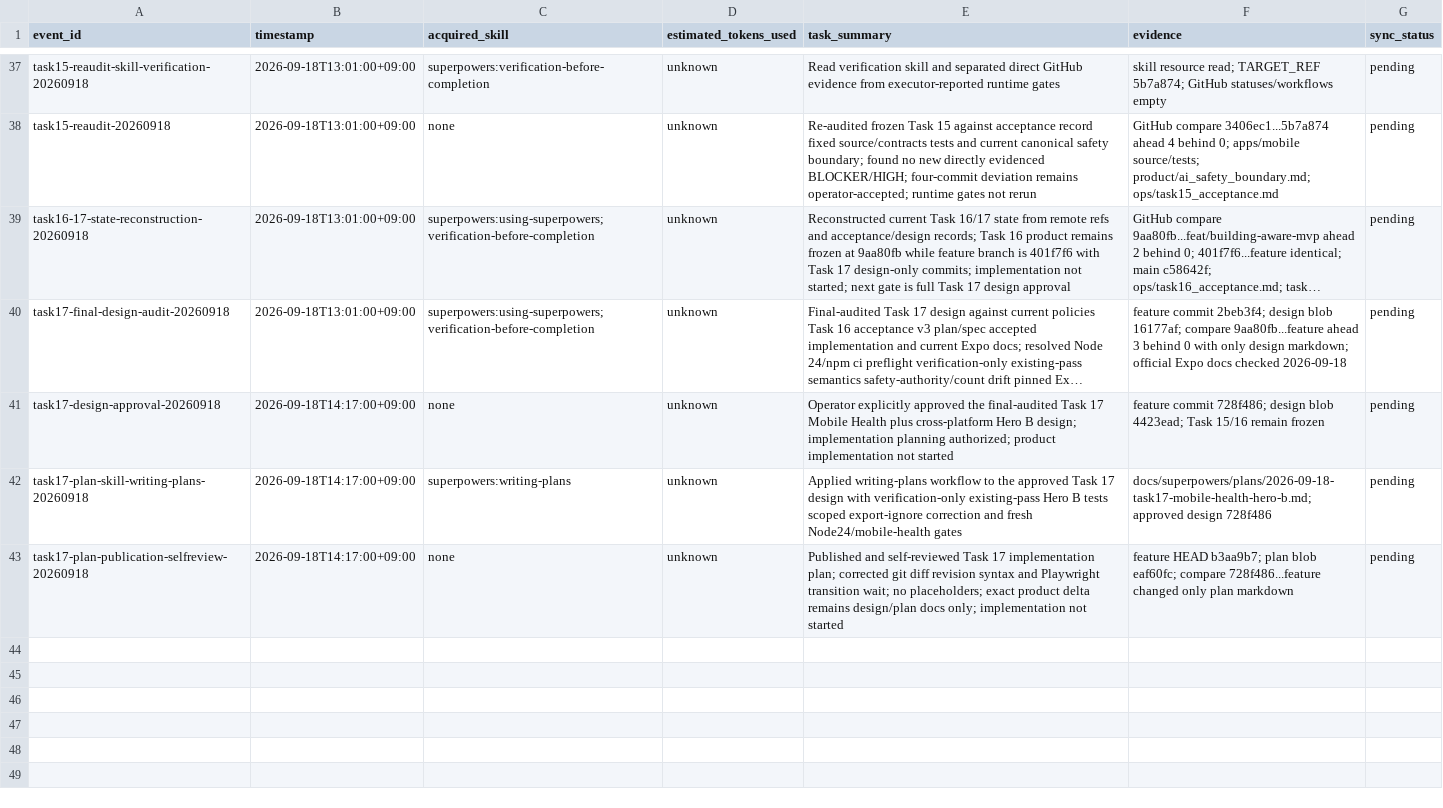
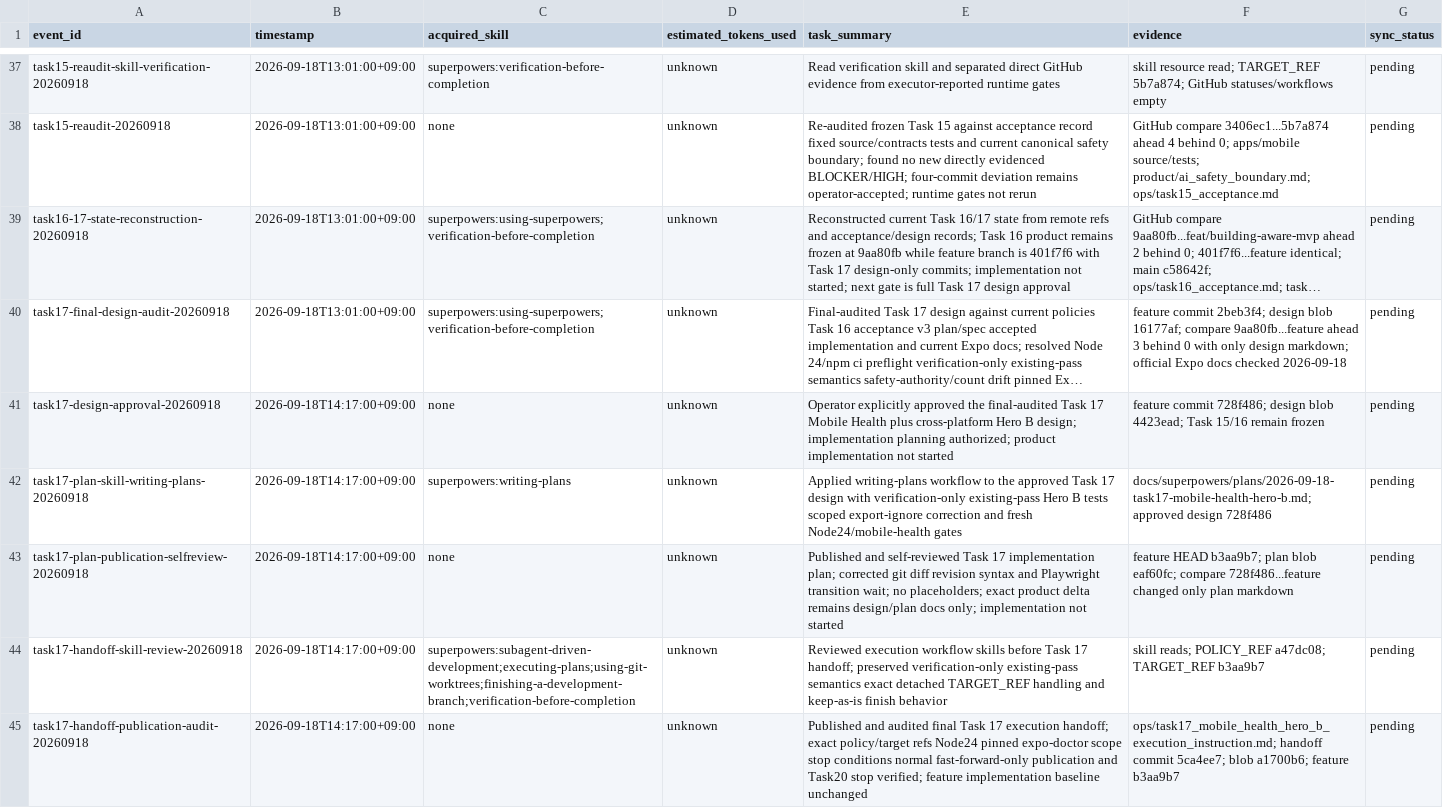
Before and after one commit to edward321416-maker/build-manager, a CSV file: ops/AI_Execution_Log.csv, drawn as a sheet; only a part is shown, gaps mark what is left out; long unchanged cells end in …; the diff names each change by its address in the sheet, - before the commit and + after, or states it on an @@ line.

Commit message:
ops: log task 17 execution handoff

```diff
--- a/ops/AI_Execution_Log.csv
+++ b/ops/AI_Execution_Log.csv
+row 44: task17-handoff-skill-review-20260918 | 2026-09-18T14:17:00+09:00 | superpowers:subagent-driven-development;executing-plans;using-git-worktrees;finishing-a-development-branch;verification-before-completion | unknown | Reviewed execution workflow skills before Task 17 handoff; preserved verification-only existing-pass semantics exact detached TARGET_REF handling and keep-as-is finish behavior | skill reads; POLICY_REF a47dc08; TARGET_REF b3aa9b7 | pending
+row 45: task17-handoff-publication-audit-20260918 | 2026-09-18T14:17:00+09:00 | none | unknown | Published and audited final Task 17 execution handoff; exact policy/target refs Node24 pinned expo-doctor scope stop conditions normal fast-forward-only publication and Task20 stop verified; feature implementation baseline unchanged | ops/task17_mobile_health_hero_b_execution_instruction.md; handoff commit 5ca4ee7; blob a1700b6; feature b3aa9b7 | pending
```
